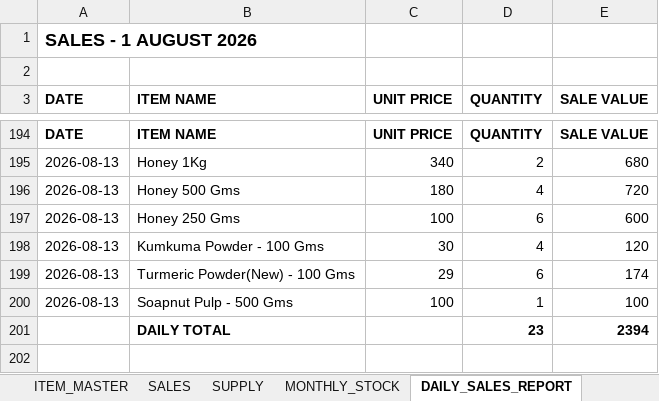
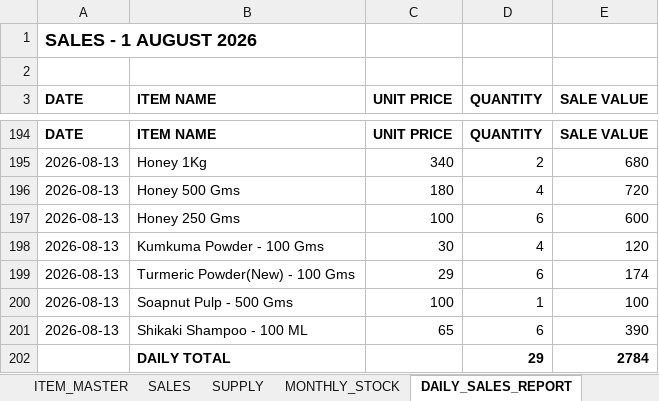
Before and after one commit to suryasai693-lang/daily_sales_website, an Excel workbook: data/sales.xlsx, sheet DAILY_SALES_REPORT, drawn as a sheet; only a part is shown, gaps mark what is left out; values as stored, in another font and other column widths than the file's, no borders; removed rows and columns are numbered as before the commit, all else as after; the diff names each change by its address in the sheet, - before the commit and + after, or states it on an @@ line.

Commit message:
Update sales.xlsx from DailyStock

```diff
--- a/data/sales.xlsx (sheet DAILY_SALES_REPORT)
+++ b/data/sales.xlsx (sheet DAILY_SALES_REPORT)
-row 201:  | DAILY TOTAL |  | 23 | 2394
+row 201: 2026-08-13 | Shikaki Shampoo - 100 ML | 65 | 6 | 390
+row 202:  | DAILY TOTAL |  | 29 | 2784
```
Also changed, not shown: sheet SALES, sheet MONTHLY_STOCK.
